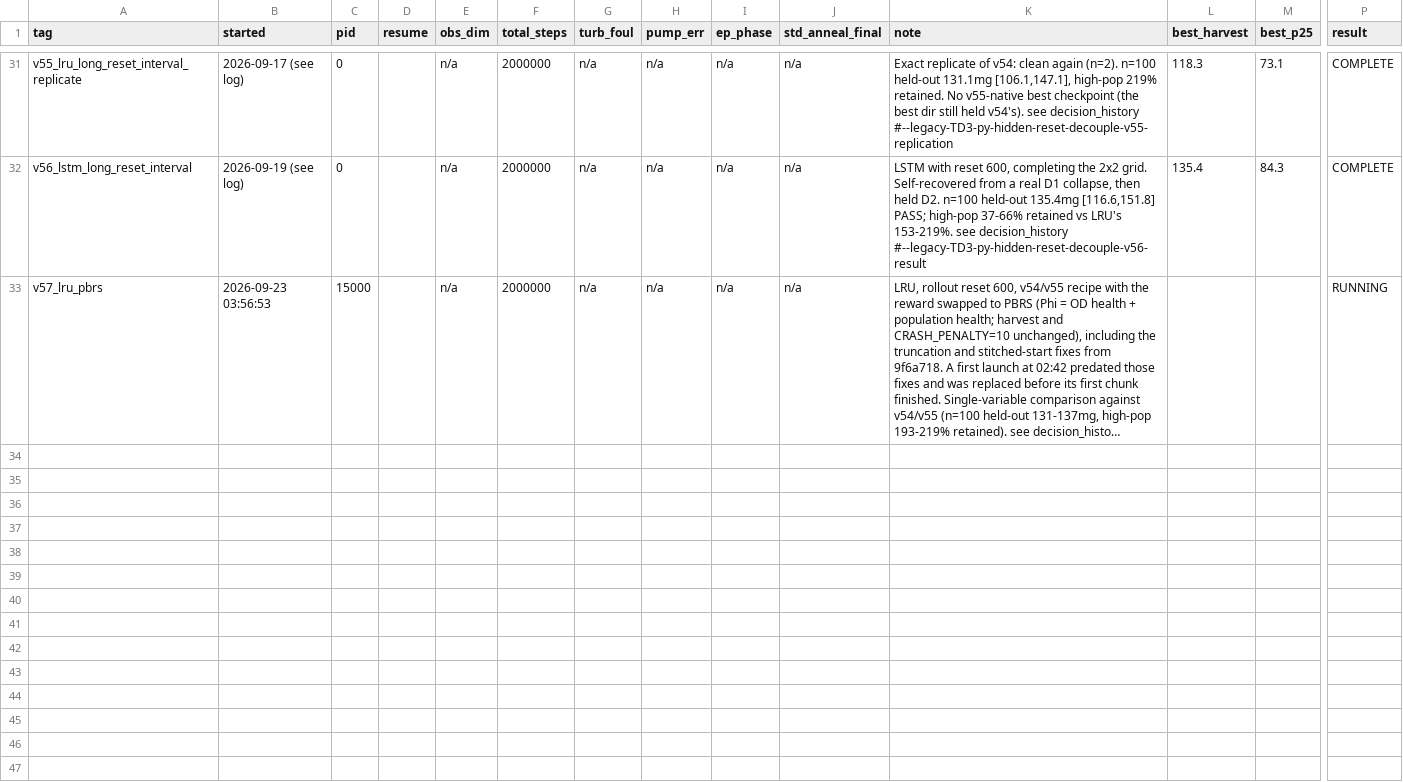
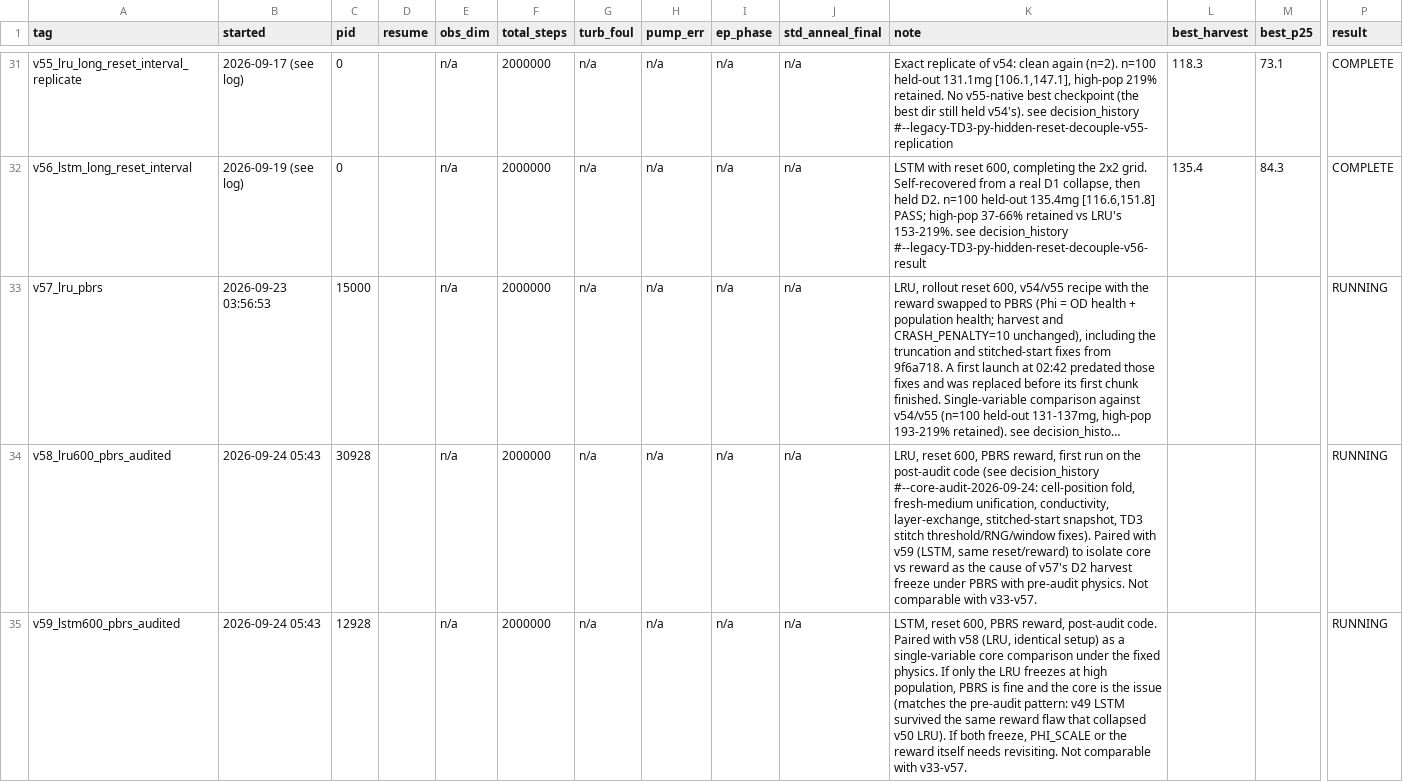
Before and after one commit to rajul-kk/spirulina-PBR-RL, a CSV file: PPO_IBM/model_data/runs_registry.csv, drawn as a sheet; only a part is shown, gaps mark what is left out; long unchanged cells end in …; rows hold the shown columns only; the diff names each change by its address in the sheet, - before the commit and + after, or states it on an @@ line.

Commit message:
Register v58 (LRU/600) and v59 (LSTM/600): matched pair on the audited code

```diff
--- a/PPO_IBM/model_data/runs_registry.csv
+++ b/PPO_IBM/model_data/runs_registry.csv
+row 34: v58_lru600_pbrs_audited | 2026-09-24 05:43 | 30928 |  | n/a | 2000000 | n/a | n/a | n/a | n/a | LRU, reset 600, PBRS reward, first run on the post-audit code (see decision_history #--core-audit-2026-09-24: cell-position fold, fresh-medium unification, conductivity, layer-exchange, stitched-start snapshot, TD3 stitch threshold/RNG/window fixes). Paired with v59 (LSTM, same reset/reward) to isolate core vs reward as the cause of v57's D2 harvest freeze under PBRS with pre-audit physics. Not comparable with v33-v57. |  |  | RUNNING
+row 35: v59_lstm600_pbrs_audited | 2026-09-24 05:43 | 12928 |  | n/a | 2000000 | n/a | n/a | n/a | n/a | LSTM, reset 600, PBRS reward, post-audit code. Paired with v58 (LRU, identical setup) as a single-variable core comparison under the fixed physics. If only the LRU freezes at high population, PBRS is fine and the core is the issue (matches the pre-audit pattern: v49 LSTM survived the same reward flaw that collapsed v50 LRU). If both freeze, PHI_SCALE or the reward itself needs revisiting. Not comparable with v33-v57. |  |  | RUNNING
```
